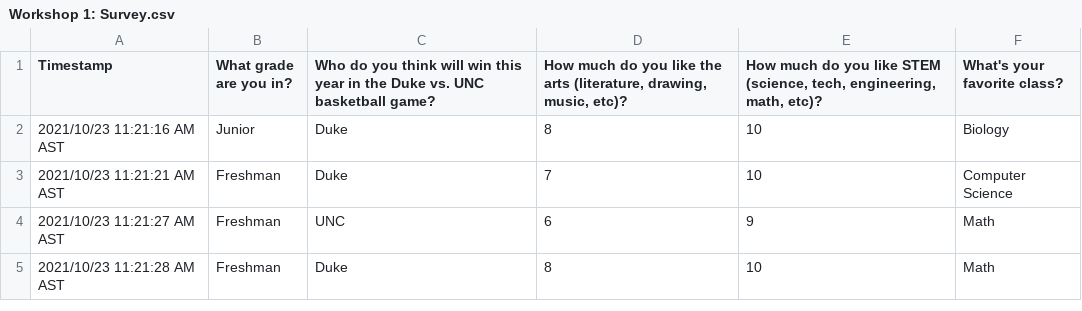
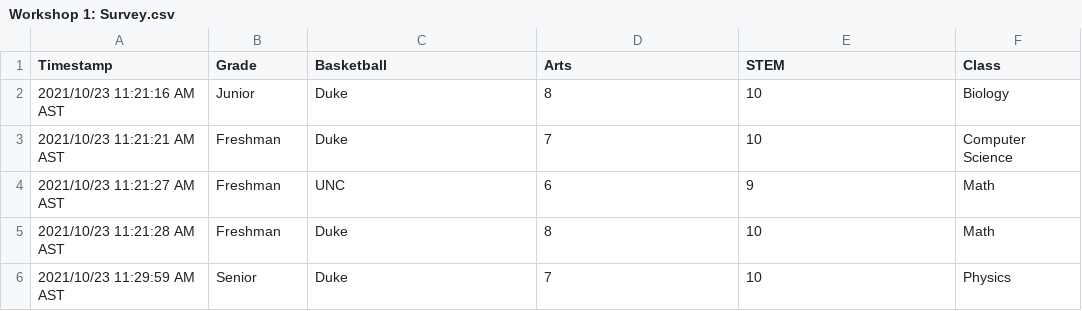
Before and after one commit to z-marywang/FEMMESHacks-2019, a CSV file: Workshop 1: Survey.csv, drawn as a sheet.

Commit message:
Update Workshop 1: Survey.csv

```diff
--- a/Workshop 1: Survey.csv
+++ b/Workshop 1: Survey.csv
@@ -1,2 +1,2 @@
-"Timestamp","What grade are you in?","Who do you think will win this year in the Duke vs. UNC basketball game?","How much do you like the arts (literature, drawing, music, etc)?","How much do you like STEM (science, tech, engineering, math, etc)?","What's your favorite class?"
+"Timestamp","Grade","Basketball","Arts","STEM","Class"
 "2021/10/23 11:21:16 AM AST","Junior","Duke","8","10","Biology"
@@ -5 +5,2 @@
 "2021/10/23 11:21:28 AM AST","Freshman","Duke","8","10","Math"
+"2021/10/23 11:29:59 AM AST","Senior","Duke","7","10","Physics"
```
